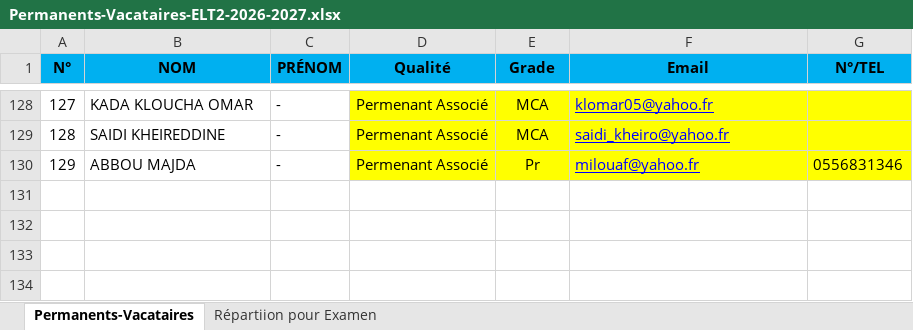
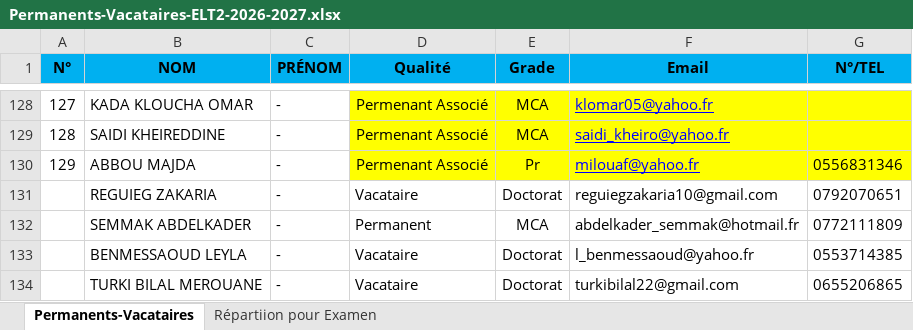
Before and after one commit to EDT-ELT-DEPARTMENT/Emplois-du-temps-2026-2027, an Excel workbook: Permanents-Vacataires-ELT2-2026-2027.xlsx, sheet Permanents-Vacataires, drawn as a sheet; only a part is shown, gaps mark what is left out; values as stored, in another font and other column widths than the file's, no borders; the diff names each change by its address in the sheet, - before the commit and + after, or states it on an @@ line.

Commit message:
Add files via upload

```diff
--- a/Permanents-Vacataires-ELT2-2026-2027.xlsx (sheet Permanents-Vacataires)
+++ b/Permanents-Vacataires-ELT2-2026-2027.xlsx (sheet Permanents-Vacataires)
+row 131:  | REGUIEG ZAKARIA | - | Vacataire | Doctorat | reguiegzakaria10@gmail.com | 0792070651
+row 132:  | SEMMAK ABDELKADER | - | Permanent | MCA | abdelkader_semmak@hotmail.fr | 0772111809
+row 133:  | BENMESSAOUD LEYLA | - | Vacataire | Doctorat | l_benmessaoud@yahoo.fr | 0553714385
+row 134:  | TURKI BILAL MEROUANE | - | Vacataire | Doctorat | turkibilal22@gmail.com | 0655206865
```
